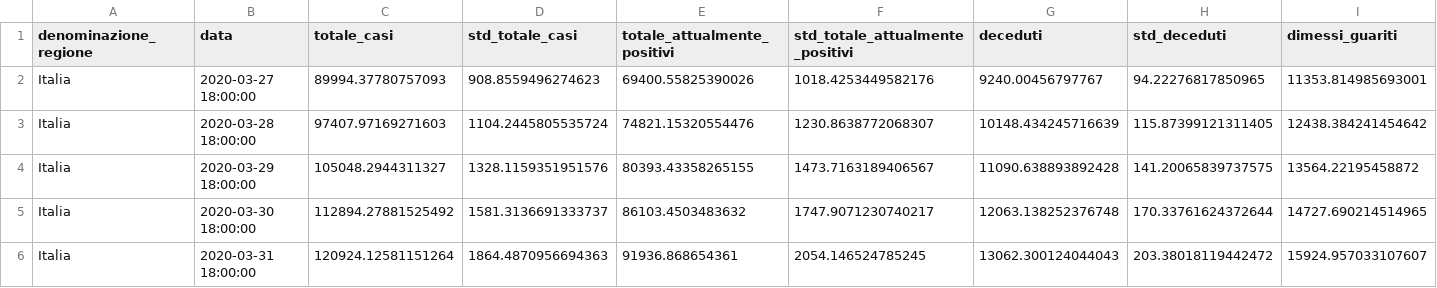
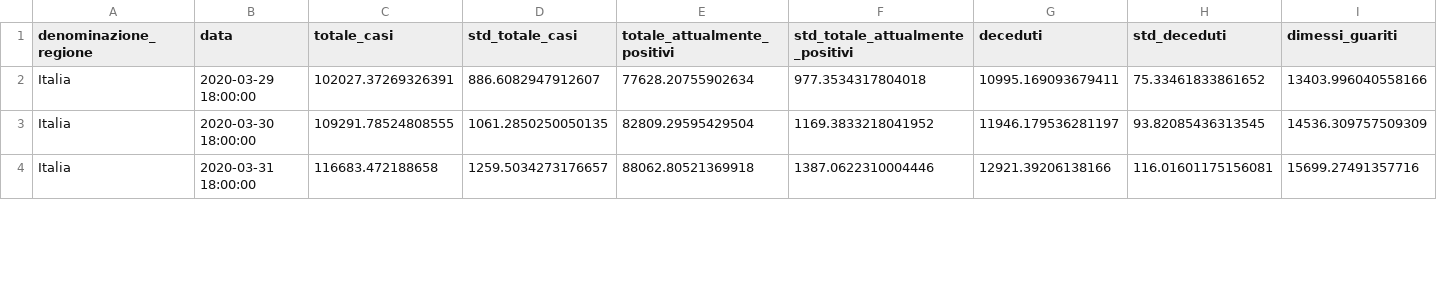
Before and after one commit to albortros/COVID-19, a CSV file: model-Gompertz/italian-plot-label/model-gompertz-national.csv, drawn as a sheet; only a part is shown; removed rows and columns are numbered as before the commit, all else as after; rows hold the shown columns only; the diff covers the shown part only; the diff names each change by its address in the sheet, - before the commit and + after, or states it on an @@ line.

```diff
--- a/model-Gompertz/italian-plot-label/model-gompertz-national.csv
+++ b/model-Gompertz/italian-plot-label/model-gompertz-national.csv
-row 2: Italia | 2020-03-27 18:00:00 | 89994.37780757093 | 908.8559496274623 | 69400.55825390026 | 1018.4253449582176 | 9240.00456797767 | 94.22276817850965 | 11353.814985693001
-row 3: Italia | 2020-03-28 18:00:00 | 97407.97169271603 | 1104.2445805535724 | 74821.15320554476 | 1230.8638772068307 | 10148.434245716639 | 115.87399121311405 | 12438.384241454642
-C2 (totale_casi): 105048.2944311327
+C2 (totale_casi): 102027.37269326391
-D2 (std_totale_casi): 1328.1159351951576
+D2 (std_totale_casi): 886.6082947912607
-E2 (totale_attualmente_positivi): 80393.43358265155
+E2 (totale_attualmente_positivi): 77628.20755902634
-F2 (std_totale_attualmente_positivi): 1473.7163189406567
+F2 (std_totale_attualmente_positivi): 977.3534317804018
-G2 (deceduti): 11090.638893892428
+G2 (deceduti): 10995.169093679411
-H2 (std_deceduti): 141.20065839737575
+H2 (std_deceduti): 75.33461833861652
-I2 (dimessi_guariti): 13564.22195458872
+I2 (dimessi_guariti): 13403.996040558166
-C3 (totale_casi): 112894.27881525492
+C3 (totale_casi): 109291.78524808555
-D3 (std_totale_casi): 1581.3136691333737
+D3 (std_totale_casi): 1061.2850250050135
-E3 (totale_attualmente_positivi): 86103.4503483632
+E3 (totale_attualmente_positivi): 82809.29595429504
-F3 (std_totale_attualmente_positivi): 1747.9071230740217
+F3 (std_totale_attualmente_positivi): 1169.3833218041952
-G3 (deceduti): 12063.138252376748
+G3 (deceduti): 11946.179536281197
-H3 (std_deceduti): 170.33761624372644
+H3 (std_deceduti): 93.82085436313545
-I3 (dimessi_guariti): 14727.690214514965
+I3 (dimessi_guariti): 14536.309757509309
-C4 (totale_casi): 120924.12581151264
+C4 (totale_casi): 116683.472188658
-D4 (std_totale_casi): 1864.4870956694363
+D4 (std_totale_casi): 1259.5034273176657
-E4 (totale_attualmente_positivi): 91936.868654361
+E4 (totale_attualmente_positivi): 88062.80521369918
-F4 (std_totale_attualmente_positivi): 2054.146524785245
+F4 (std_totale_attualmente_positivi): 1387.0622310004446
-G4 (deceduti): 13062.300124044043
+G4 (deceduti): 12921.39206138166
-H4 (std_deceduti): 203.38018119442472
+H4 (std_deceduti): 116.01601175156081
-I4 (dimessi_guariti): 15924.957033107607
+I4 (dimessi_guariti): 15699.27491357716
```
Also changed, not shown: 2 added rows and 75 edited cells elsewhere in this file, model-Gompertz/model-gompertz-national.csv, model-Logistic/model-logistic-national.csv, 4 other files.
